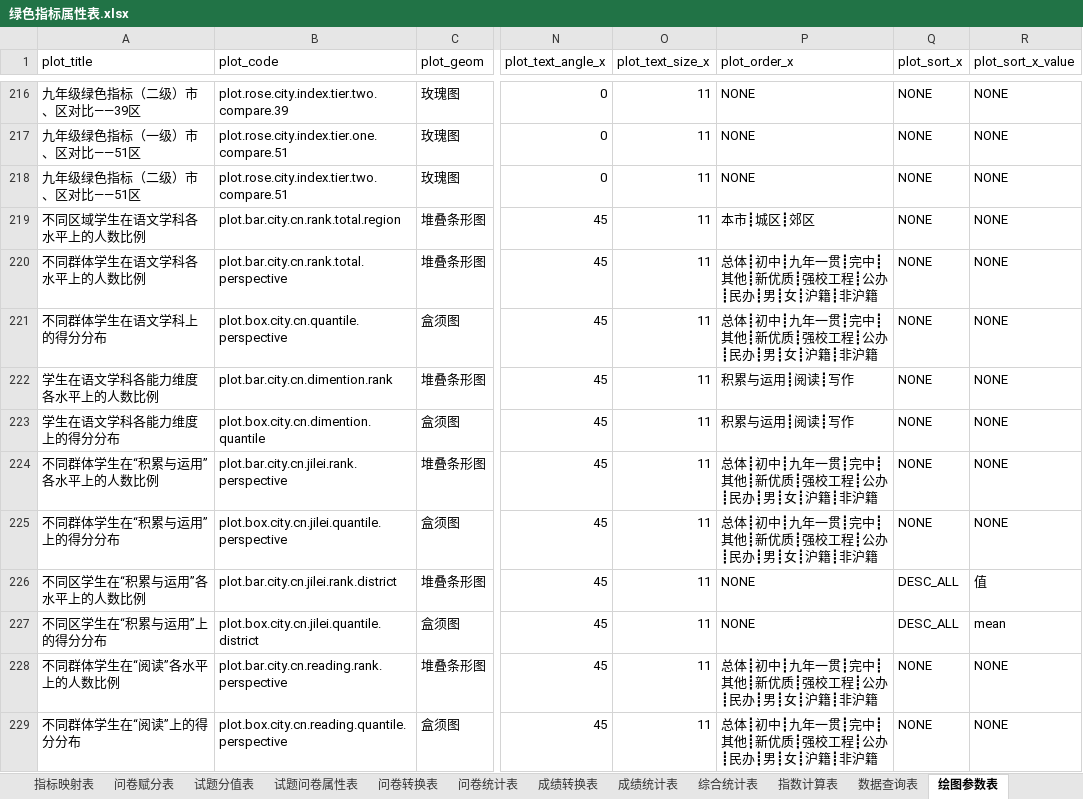
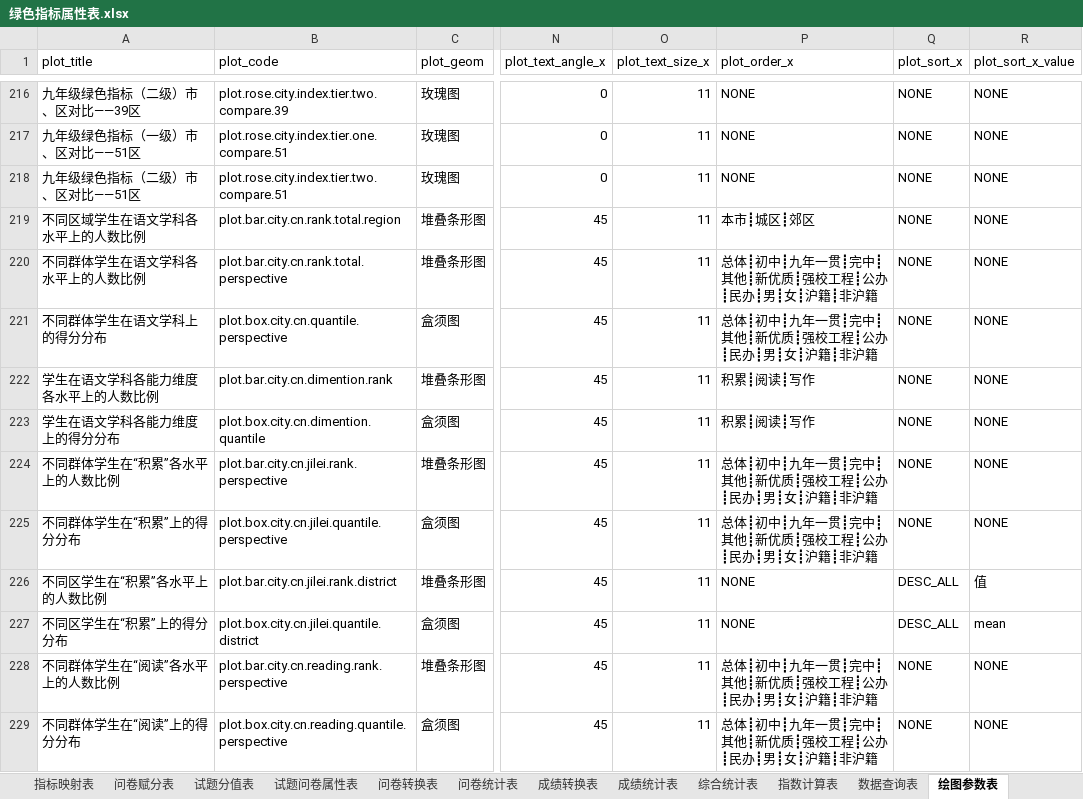
Before and after one commit to pku9104038/green-index, an Excel workbook: data.in/2018sh/绿色指标属性表.xlsx, sheet 绘图参数表, drawn as a sheet; only a part is shown, gaps mark what is left out; values as stored, in another font and other column widths than the file's, no borders; the diff names each change by its address in the sheet, - before the commit and + after, or states it on an @@ line.

```diff
--- a/data.in/2018sh/绿色指标属性表.xlsx (sheet 绘图参数表)
+++ b/data.in/2018sh/绿色指标属性表.xlsx (sheet 绘图参数表)
-P222:P223 (plot_order_x): 积累与运用┋阅读┋写作
+P222:P223 (plot_order_x): 积累┋阅读┋写作
-A224 (plot_title): 不同群体学生在“积累与运用”各水平上的人数比例
+A224 (plot_title): 不同群体学生在“积累”各水平上的人数比例
-A225 (plot_title): 不同群体学生在“积累与运用”上的得分分布
+A225 (plot_title): 不同群体学生在“积累”上的得分分布
-A226 (plot_title): 不同区学生在“积累与运用”各水平上的人数比例
+A226 (plot_title): 不同区学生在“积累”各水平上的人数比例
-A227 (plot_title): 不同区学生在“积累与运用”上的得分分布
+A227 (plot_title): 不同区学生在“积累”上的得分分布
```
Also changed, not shown: sheet 试题分值表, sheet 数据查询表, sheet 试题问卷属性表, sheet 成绩统计表, hidden cells, 13 other files.
